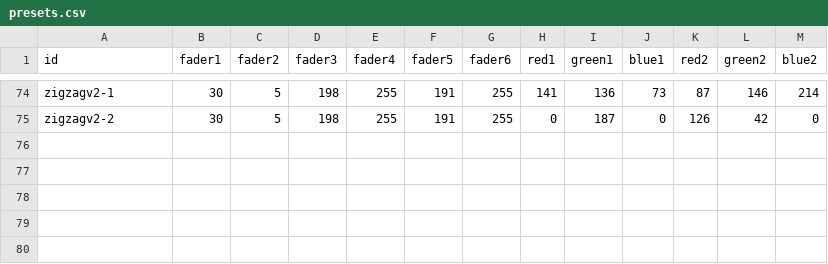
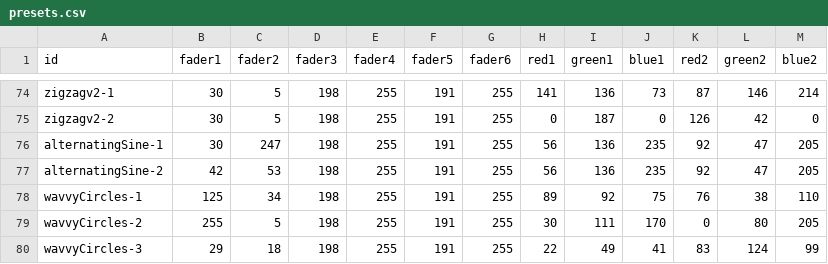
Before and after one commit to urbanvisuals/understory, a CSV file: presets.csv, drawn as a sheet; only a part is shown, gaps mark what is left out; the diff names each change by its address in the sheet, - before the commit and + after, or states it on an @@ line.

Commit message:
saved some new presets for the app for defaults

```diff
--- a/presets.csv
+++ b/presets.csv
+row 76: alternatingSine-1 | 30 | 247 | 198 | 255 | 191 | 255 | 56 | 136 | 235 | 92 | 47 | 205
+row 77: alternatingSine-2 | 42 | 53 | 198 | 255 | 191 | 255 | 56 | 136 | 235 | 92 | 47 | 205
+row 78: wavvyCircles-1 | 125 | 34 | 198 | 255 | 191 | 255 | 89 | 92 | 75 | 76 | 38 | 110
+row 79: wavvyCircles-2 | 255 | 5 | 198 | 255 | 191 | 255 | 30 | 111 | 170 | 0 | 80 | 205
+row 80: wavvyCircles-3 | 29 | 18 | 198 | 255 | 191 | 255 | 22 | 49 | 41 | 83 | 124 | 99
```
